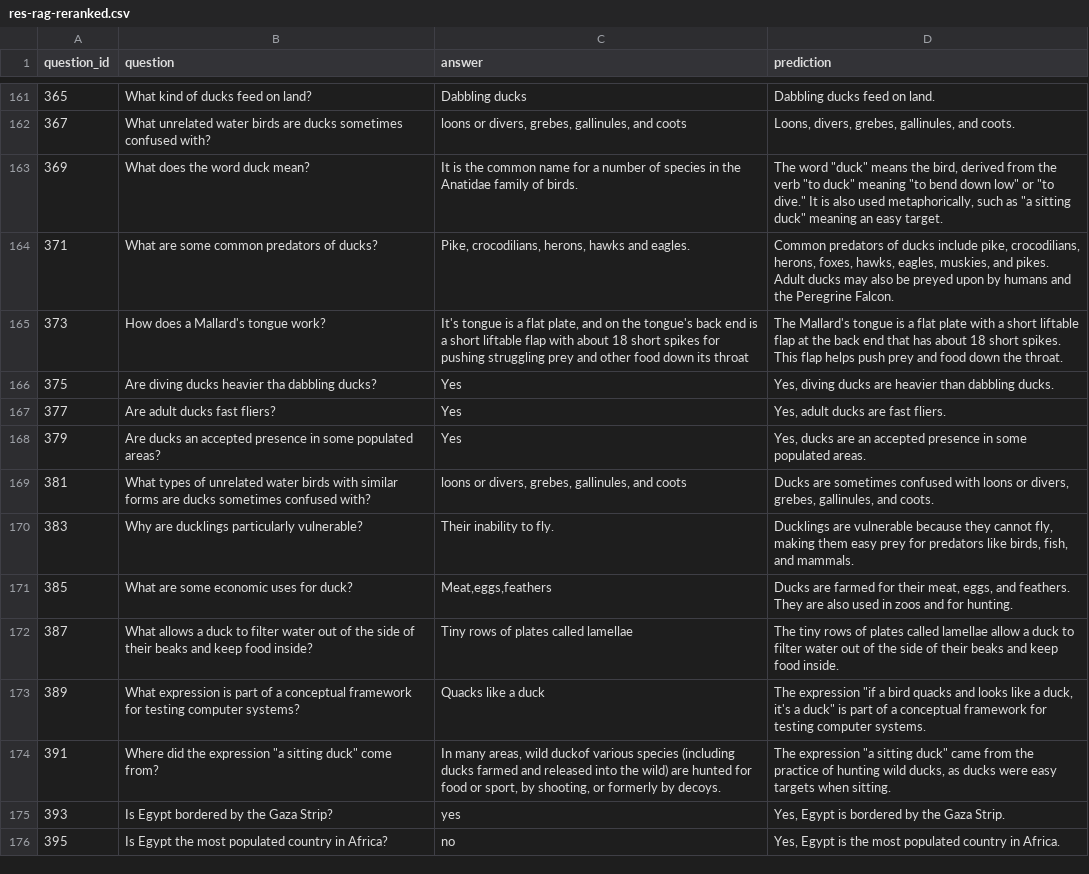
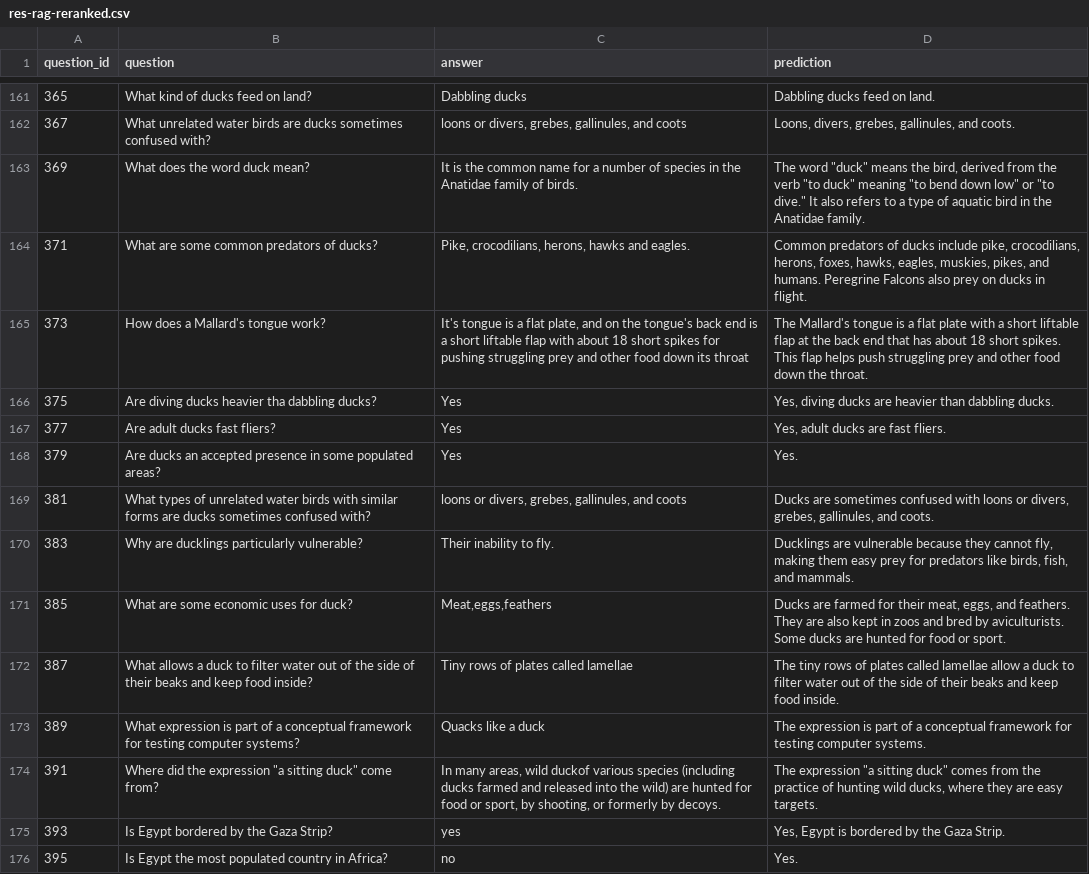
Before and after one commit to farhaan-mukarram/rag-mini-wikipedia, a CSV file: res-rag-reranked.csv, drawn as a sheet; only a part is shown, gaps mark what is left out; the diff covers the shown part only.

```diff
--- a/res-rag-reranked.csv
+++ b/res-rag-reranked.csv
@@ -162,15 +162,15 @@ question_id,question,answer,prediction
 367,What unrelated water birds are ducks sometimes confused with?,"loons or divers, grebes, gallinules, and coots","Loons, divers, grebes, gallinules, and coots."
-369,What does the word duck mean?,It is the common name for a number of species in the Anatidae family of birds.,"The word ""duck"" means the bird, derived from the verb ""to duck"" meaning ""to bend down low"" or ""to dive."" It is also used metaphorically, such as ""a sitting duck"" meaning an easy target."
-371,What are some common predators of ducks?,"Pike, crocodilians, herons, hawks and eagles.","Common predators of ducks include pike, crocodilians, herons, foxes, hawks, eagles, muskies, and pikes. Adult ducks may also be preyed upon by humans and the Peregrine Falcon."
-373,How does a Mallard's tongue work?,"It's tongue is a flat plate, and on the tongue's back end is a short liftable flap with about 18 short spikes for pushing struggling prey and other food down its throat",The Mallard's tongue is a flat plate with a short liftable flap at the back end that has about 18 short spikes. This flap helps push prey and food down the throat.
+369,What does the word duck mean?,It is the common name for a number of species in the Anatidae family of birds.,"The word ""duck"" means the bird, derived from the verb ""to duck"" meaning ""to bend down low"" or ""to dive."" It also refers to a type of aquatic bird in the Anatidae family."
+371,What are some common predators of ducks?,"Pike, crocodilians, herons, hawks and eagles.","Common predators of ducks include pike, crocodilians, herons, foxes, hawks, eagles, muskies, pikes, and humans. Peregrine Falcons also prey on ducks in flight."
+373,How does a Mallard's tongue work?,"It's tongue is a flat plate, and on the tongue's back end is a short liftable flap with about 18 short spikes for pushing struggling prey and other food down its throat",The Mallard's tongue is a flat plate with a short liftable flap at the back end that has about 18 short spikes. This flap helps push struggling prey and other food down the throat.
 375,Are diving ducks heavier tha dabbling ducks?,Yes,"Yes, diving ducks are heavier than dabbling ducks."
 377,Are adult ducks fast fliers?,Yes,"Yes, adult ducks are fast fliers."
-379,Are ducks an accepted presence in some populated areas?,Yes,"Yes, ducks are an accepted presence in some populated areas."
+379,Are ducks an accepted presence in some populated areas?,Yes,Yes.
 381,What types of unrelated water birds with similar forms are ducks sometimes confused with?,"loons or divers, grebes, gallinules, and coots","Ducks are sometimes confused with loons or divers, grebes, gallinules, and coots."
 383,Why are ducklings particularly vulnerable?,Their inability to fly.,"Ducklings are vulnerable because they cannot fly, making them easy prey for predators like birds, fish, and mammals."
-385,What are some economic uses for duck?,"Meat,eggs,feathers","Ducks are farmed for their meat, eggs, and feathers. They are also used in zoos and for hunting."
+385,What are some economic uses for duck?,"Meat,eggs,feathers","Ducks are farmed for their meat, eggs, and feathers. They are also kept in zoos and bred by aviculturists. Some ducks are hunted for food or sport."
 387,What allows a duck to filter water out of the side of their beaks and keep food inside?,Tiny rows of plates called lamellae,The tiny rows of plates called lamellae allow a duck to filter water out of the side of their beaks and keep food inside.
-389,What expression is part of a conceptual framework for testing computer systems?,Quacks like a duck,"The expression ""if a bird quacks and looks like a duck, it's a duck"" is part of a conceptual framework for testing computer systems."
-391,"Where did the expression ""a sitting duck"" come from?","In many areas, wild duckof various species (including ducks farmed and released into the wild) are hunted for food or sport, by shooting, or formerly by decoys.","The expression ""a sitting duck"" came from the practice of hunting wild ducks, as ducks were easy targets when sitting."
+389,What expression is part of a conceptual framework for testing computer systems?,Quacks like a duck,The expression is part of a conceptual framework for testing computer systems.
+391,"Where did the expression ""a sitting duck"" come from?","In many areas, wild duckof various species (including ducks farmed and released into the wild) are hunted for food or sport, by shooting, or formerly by decoys.","The expression ""a sitting duck"" comes from the practice of hunting wild ducks, where they are easy targets."
 393,Is Egypt bordered by the Gaza Strip?,yes,"Yes, Egypt is bordered by the Gaza Strip."
-395,Is Egypt the most populated country in Africa?,no,"Yes, Egypt is the most populated country in Africa."
+395,Is Egypt the most populated country in Africa?,no,Yes.
```
Also changed, not shown: 183 edited cells elsewhere in this file, res-rag-judge.csv, res-rag-reranked-judge.csv, 6 other files.
